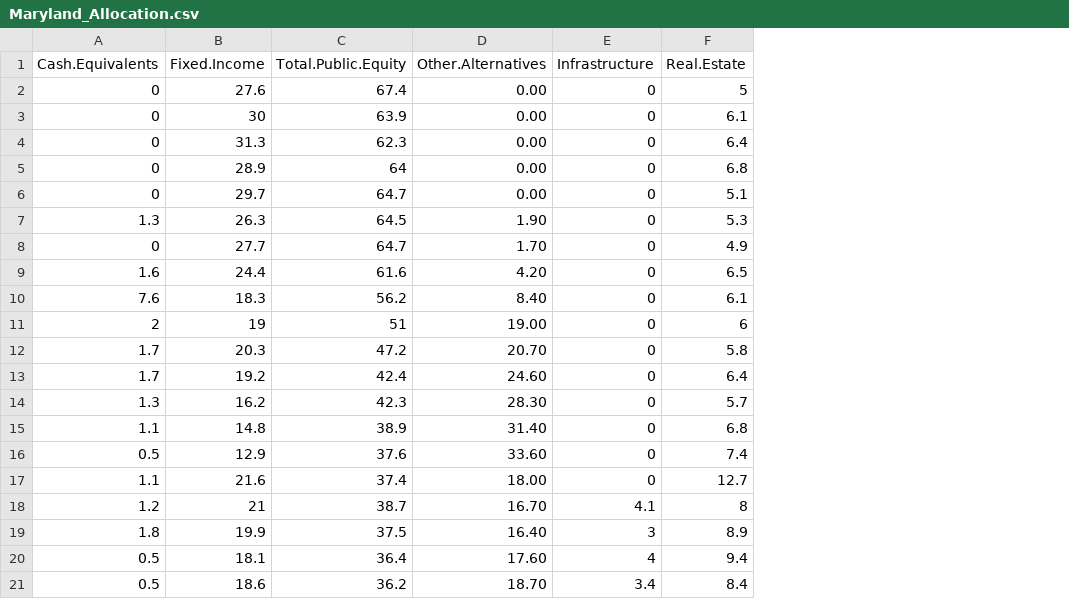
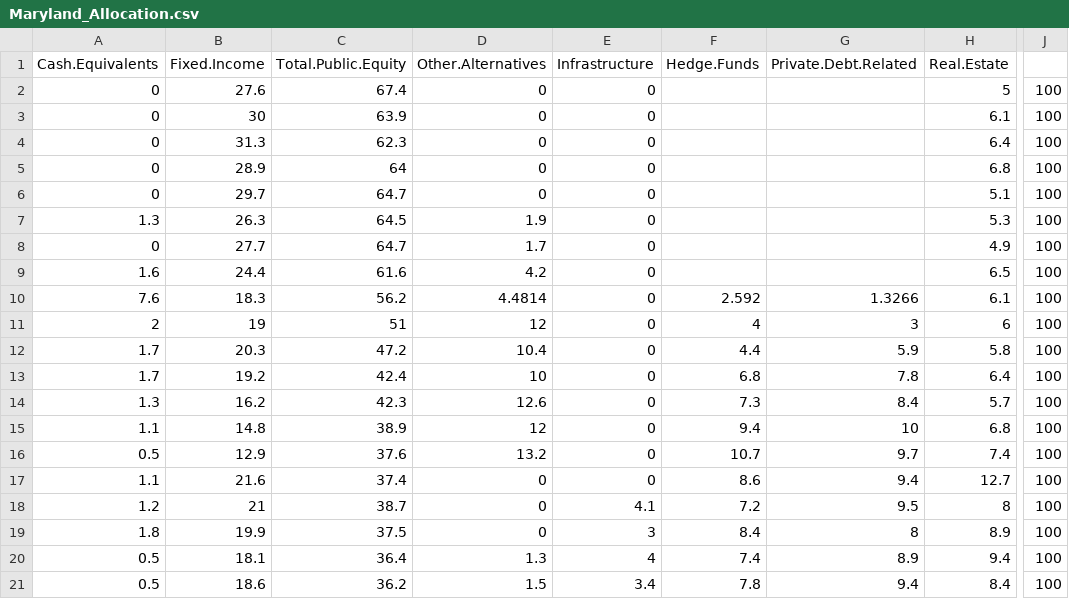
Before and after one commit to ReasonFoundation/databaseR, a CSV file: files/Maryland_Allocation.csv, drawn as a sheet; only a part is shown, gaps mark what is left out; the diff names each change by its address in the sheet, - before the commit and + after, or states it on an @@ line.

Commit message:
Add files via upload

```diff
--- a/files/Maryland_Allocation.csv
+++ b/files/Maryland_Allocation.csv
+column F (Hedge.Funds), rows 10-21: 2.592 | 4 | 4.4 | 6.8 | 7.3 | 9.4 | 10.7 | 8.6 | 7.2 | 8.4 | 7.4 | 7.8
+column G (Private.Debt.Related), rows 10-21: 1.3266 | 3 | 5.9 | 7.8 | 8.4 | 10 | 9.7 | 9.4 | 9.5 | 8 | 8.9 | 9.4
+column J, rows 2-21: all 100
-D2:D6 (Other.Alternatives): 0.00
+D2:D6 (Other.Alternatives): 0
-D7 (Other.Alternatives): 1.90
+D7 (Other.Alternatives): 1.9
-D8 (Other.Alternatives): 1.70
+D8 (Other.Alternatives): 1.7
-D9 (Other.Alternatives): 4.20
+D9 (Other.Alternatives): 4.2
-D10 (Other.Alternatives): 8.40
+D10 (Other.Alternatives): 4.4814
-D11 (Other.Alternatives): 19.00
+D11 (Other.Alternatives): 12
-D12 (Other.Alternatives): 20.70
+D12 (Other.Alternatives): 10.4
-D13 (Other.Alternatives): 24.60
+D13 (Other.Alternatives): 10
-D14 (Other.Alternatives): 28.30
+D14 (Other.Alternatives): 12.6
-D15 (Other.Alternatives): 31.40
+D15 (Other.Alternatives): 12
-D16 (Other.Alternatives): 33.60
+D16 (Other.Alternatives): 13.2
-D17 (Other.Alternatives): 18.00
+D17 (Other.Alternatives): 0
-D18 (Other.Alternatives): 16.70
+D18 (Other.Alternatives): 0
-D19 (Other.Alternatives): 16.40
+D19 (Other.Alternatives): 0
-D20 (Other.Alternatives): 17.60
+D20 (Other.Alternatives): 1.3
-D21 (Other.Alternatives): 18.70
+D21 (Other.Alternatives): 1.5
```
